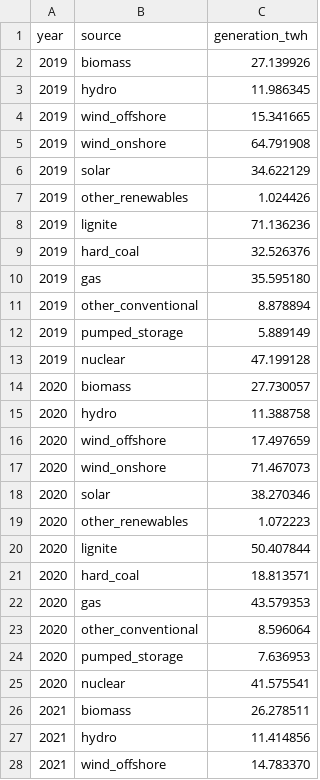
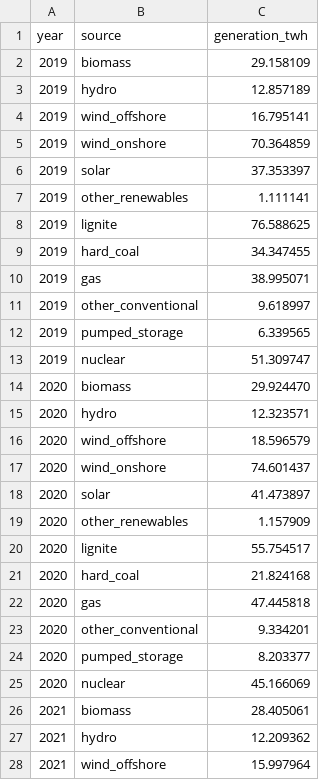
Before and after one commit to Graflinger/databearer, a CSV file: frontend/src/data_ingestion/data/2026/strom_ytd/mix_by_year.csv, drawn as a sheet; only a part is shown; the diff covers the shown part only.

```diff
--- a/frontend/src/data_ingestion/data/2026/strom_ytd/mix_by_year.csv
+++ b/frontend/src/data_ingestion/data/2026/strom_ytd/mix_by_year.csv
@@ -1,28 +1,28 @@
 year,source,generation_twh
-2019,biomass,27.139926
-2019,hydro,11.986345
-2019,wind_offshore,15.341665
-2019,wind_onshore,64.791908
-2019,solar,34.622129
-2019,other_renewables,1.024426
-2019,lignite,71.136236
-2019,hard_coal,32.526376
-2019,gas,35.595180
-2019,other_conventional,8.878894
-2019,pumped_storage,5.889149
-2019,nuclear,47.199128
-2020,biomass,27.730057
-2020,hydro,11.388758
-2020,wind_offshore,17.497659
-2020,wind_onshore,71.467073
-2020,solar,38.270346
-2020,other_renewables,1.072223
-2020,lignite,50.407844
-2020,hard_coal,18.813571
-2020,gas,43.579353
-2020,other_conventional,8.596064
-2020,pumped_storage,7.636953
-2020,nuclear,41.575541
-2021,biomass,26.278511
-2021,hydro,11.414856
-2021,wind_offshore,14.783370
+2019,biomass,29.158109
+2019,hydro,12.857189
+2019,wind_offshore,16.795141
+2019,wind_onshore,70.364859
+2019,solar,37.353397
+2019,other_renewables,1.111141
+2019,lignite,76.588625
+2019,hard_coal,34.347455
+2019,gas,38.995071
+2019,other_conventional,9.618997
+2019,pumped_storage,6.339565
+2019,nuclear,51.309747
+2020,biomass,29.924470
+2020,hydro,12.323571
+2020,wind_offshore,18.596579
+2020,wind_onshore,74.601437
+2020,solar,41.473897
+2020,other_renewables,1.157909
+2020,lignite,55.754517
+2020,hard_coal,21.824168
+2020,gas,47.445818
+2020,other_conventional,9.334201
+2020,pumped_storage,8.203377
+2020,nuclear,45.166069
+2021,biomass,28.405061
+2021,hydro,12.209362
+2021,wind_offshore,15.997964
```
Also changed, not shown: 65 edited cells elsewhere in this file, frontend/src/data_ingestion/data/2026/strom_ytd/periods.csv, 20 other files.
